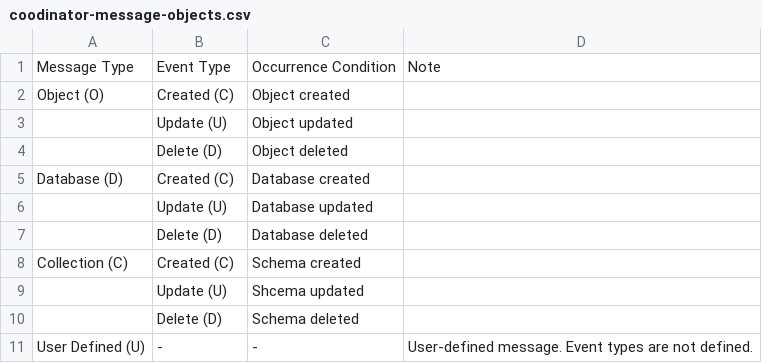
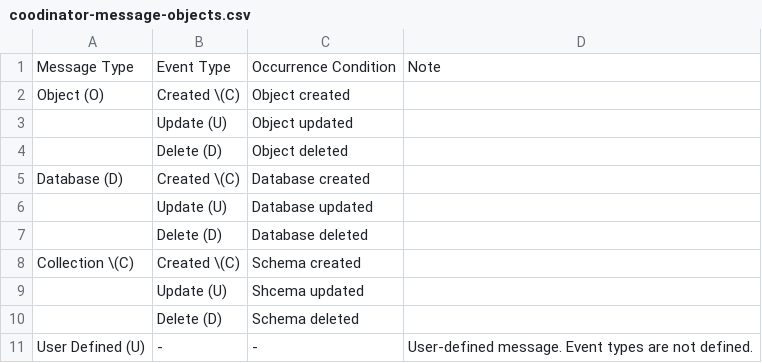
Before and after one commit to cybergarage/puzzledb-go, a CSV file: doc/spec/csv/coodinator-message-objects.csv, drawn as a sheet.

```diff
--- a/doc/spec/csv/coodinator-message-objects.csv
+++ b/doc/spec/csv/coodinator-message-objects.csv
@@ -1,9 +1,9 @@
 Message Type,Event Type,Occurrence Condition,Note
-Object (O),Created (C),Object created,
+Object (O),Created \(C),Object created,
 ,Update (U),Object updated,
 ,Delete (D),Object deleted,
-Database (D),Created (C),Database created,
+Database (D),Created \(C),Database created,
 ,Update (U),Database updated,
 ,Delete (D),Database deleted,
-Collection (C),Created (C),Schema created,
+Collection \(C),Created \(C),Schema created,
 ,Update (U),Shcema updated,
```
Also changed, not shown: doc/spec/csv/kv-store-category.csv, 6 other files.
